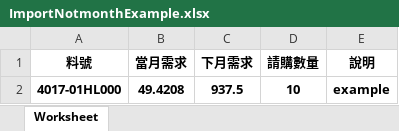
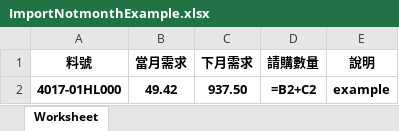
Before and after one commit to DassieTW/ConsumptiveMaterialWebsite, an Excel workbook: public/download/ImportNotmonthExample.xlsx, sheet Worksheet, drawn as a sheet; values as stored, in another font and other column widths than the file's, no borders; formulas without a stored value are shown as written; the diff names each change by its address in the sheet, - before the commit and + after, or states it on an @@ line.

```diff
--- a/public/download/ImportNotmonthExample.xlsx (sheet Worksheet)
+++ b/public/download/ImportNotmonthExample.xlsx (sheet Worksheet)
-B2 (當月需求): 49.4208
+B2 (當月需求): 49.42
-C2 (下月需求): 937.5
+C2 (下月需求): 937.50
-D2 (請購數量): 10
+D2 (請購數量): =B2+C2
```
Also changed, not shown: 23 other files.
